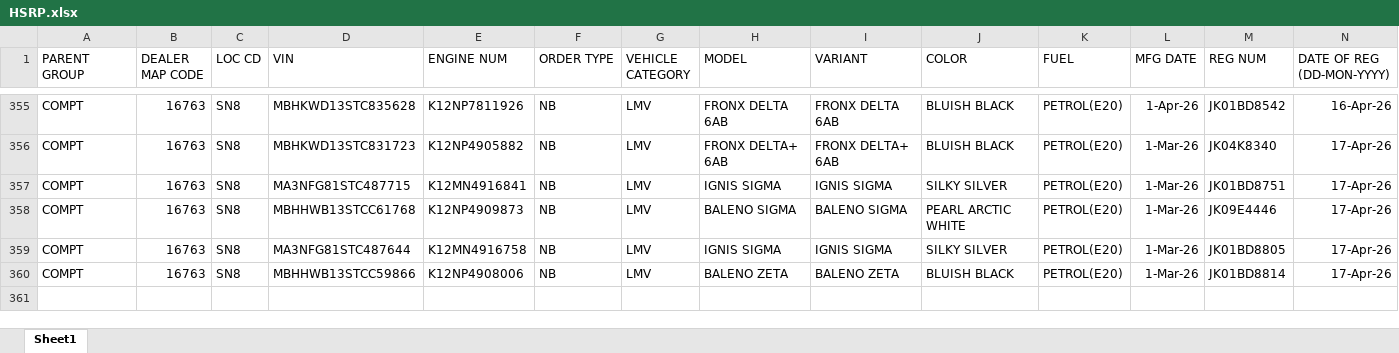
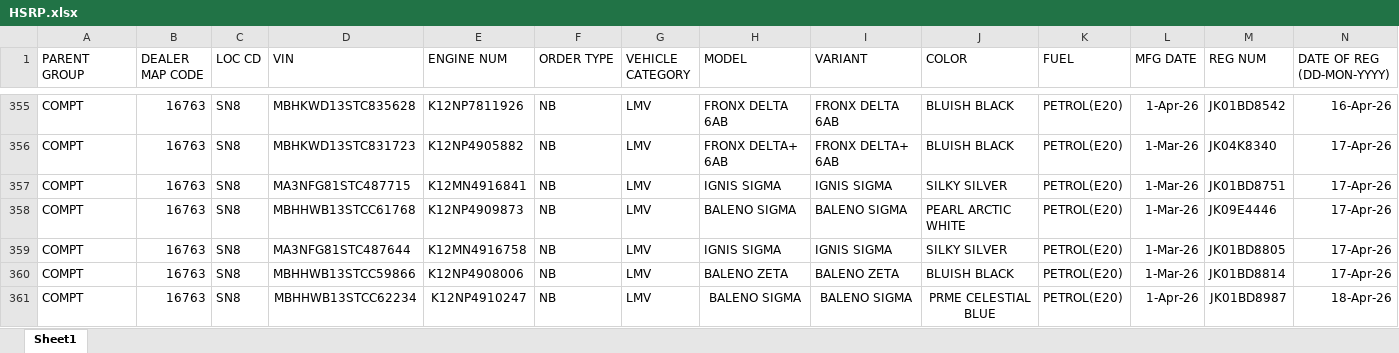
Before and after one commit to adilahmadsofi-ck/Documents, an Excel workbook: HSRP.xlsx, sheet Sheet1, drawn as a sheet; only a part is shown, gaps mark what is left out; values as stored, in another font and other column widths than the file's, no borders; conditional formats and table styles not drawn; rows hold the shown columns only; the diff names each change by its address in the sheet, - before the commit and + after, or states it on an @@ line.

```diff
--- a/HSRP.xlsx (sheet Sheet1)
+++ b/HSRP.xlsx (sheet Sheet1)
+row 361: COMPT | 16763 | SN8 | MBHHWB13STCC62234 | K12NP4910247 | NB | LMV | BALENO SIGMA | BALENO SIGMA | PRME CELESTIAL BLUE | PETROL(E20) | 1-Apr-26 | JK01BD8987 | 18-Apr-26
```
Also changed, not shown: RegistrationsFile.xlsx, 1 other file.
